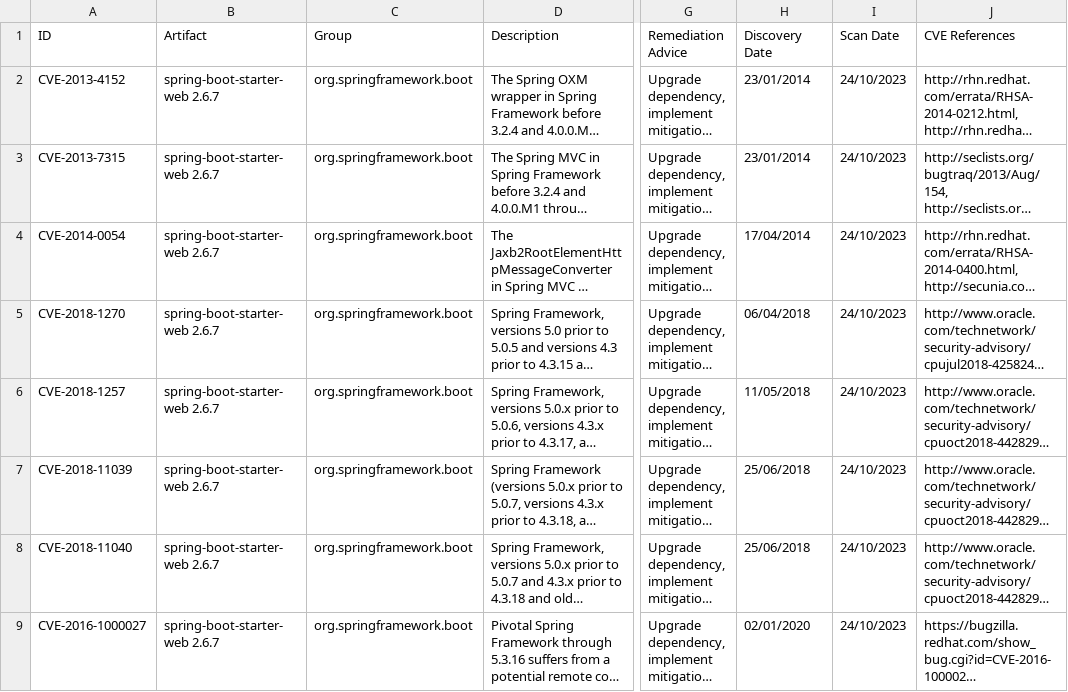
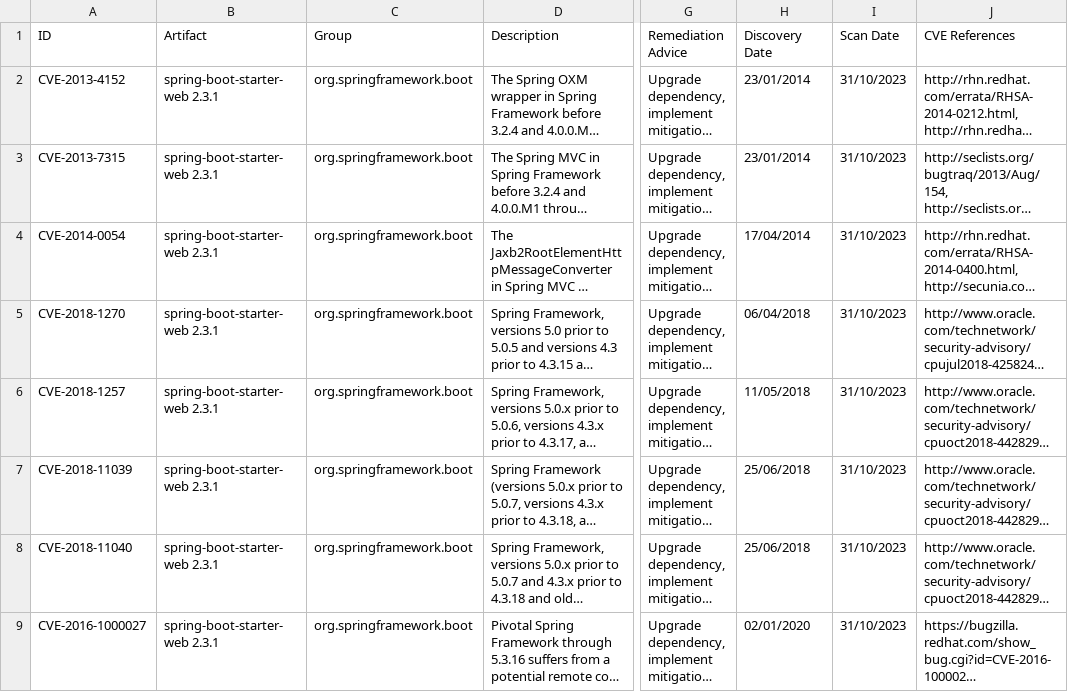
Before and after one commit to xJonah/REPELSEC, a CSV file: repelsec/sca.csv, drawn as a sheet; only a part is shown, gaps mark what is left out; long unchanged cells end in …; the diff covers the shown part only; the diff names each change by its address in the sheet, - before the commit and + after, or states it on an @@ line.

```diff
--- a/repelsec/sca.csv
+++ b/repelsec/sca.csv
-B2:B9 (Artifact): spring-boot-starter-web 2.6.7
+B2:B9 (Artifact): spring-boot-starter-web 2.3.1
-I2:I9 (Scan Date): 24/10/2023
+I2:I9 (Scan Date): 31/10/2023
```
Also changed, not shown: 7 added rows, 7 removed rows and 15 edited cells elsewhere in this file, 2 other files.
